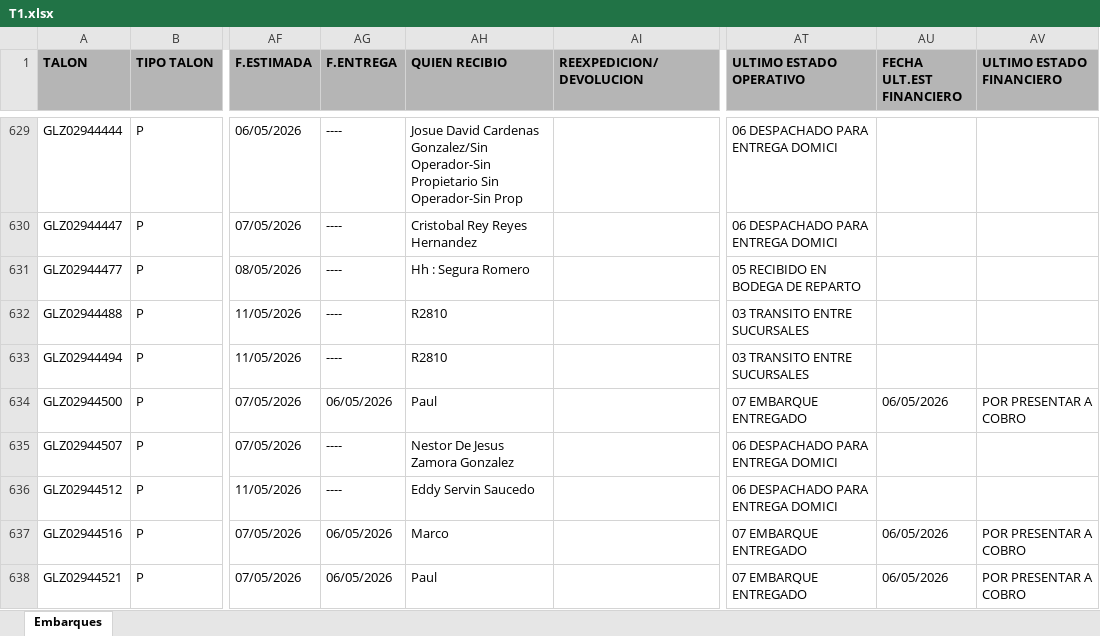
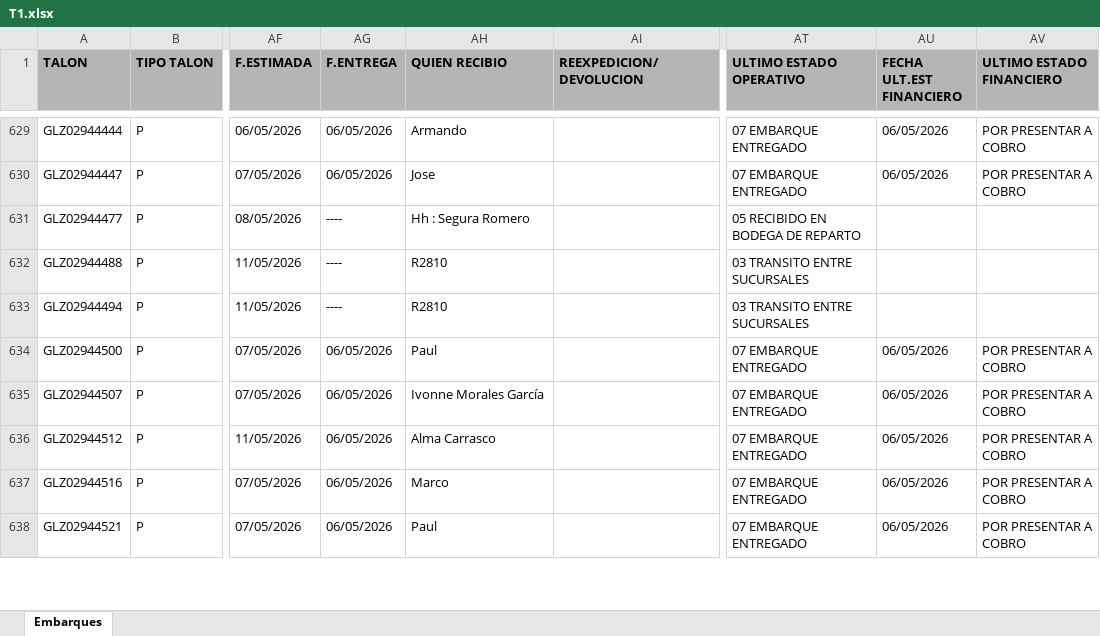
Before and after one commit to RH2026/nexion, an Excel workbook: T1.xlsx, sheet Embarques, drawn as a sheet; only a part is shown, gaps mark what is left out; values as stored, in another font and other column widths than the file's, no borders; the diff covers the shown part only; the diff names each change by its address in the sheet, - before the commit and + after, or states it on an @@ line.

```diff
--- a/T1.xlsx (sheet Embarques)
+++ b/T1.xlsx (sheet Embarques)
-AG629:AG630 (F.ENTREGA): ----
+AG629:AG630 (F.ENTREGA): 06/05/2026
-AH629 (QUIEN RECIBIO): Josue David Cardenas Gonzalez/Sin Operador-Sin Propietario Sin Operador-Sin Prop
+AH629 (QUIEN RECIBIO): Armando
-AT629:AT630 (ULTIMO ESTADO OPERATIVO): 06 DESPACHADO PARA ENTREGA DOMICI
+AT629:AT630 (ULTIMO ESTADO OPERATIVO): 07 EMBARQUE ENTREGADO
-AU629:AU630 (FECHA ULT.EST FINANCIERO): (empty)
+AU629:AU630 (FECHA ULT.EST FINANCIERO): 06/05/2026
-AV629:AV630 (ULTIMO ESTADO FINANCIERO): (empty)
+AV629:AV630 (ULTIMO ESTADO FINANCIERO): POR PRESENTAR A COBRO
-AH630 (QUIEN RECIBIO): Cristobal Rey Reyes Hernandez
+AH630 (QUIEN RECIBIO): Jose
-AG635:AG636 (F.ENTREGA): ----
+AG635:AG636 (F.ENTREGA): 06/05/2026
-AH635 (QUIEN RECIBIO): Nestor De Jesus Zamora Gonzalez
+AH635 (QUIEN RECIBIO): Ivonne Morales García
-AT635:AT636 (ULTIMO ESTADO OPERATIVO): 06 DESPACHADO PARA ENTREGA DOMICI
+AT635:AT636 (ULTIMO ESTADO OPERATIVO): 07 EMBARQUE ENTREGADO
-AU635:AU636 (FECHA ULT.EST FINANCIERO): (empty)
+AU635:AU636 (FECHA ULT.EST FINANCIERO): 06/05/2026
-AV635:AV636 (ULTIMO ESTADO FINANCIERO): (empty)
+AV635:AV636 (ULTIMO ESTADO FINANCIERO): POR PRESENTAR A COBRO
-AH636 (QUIEN RECIBIO): Eddy Servin Saucedo
+AH636 (QUIEN RECIBIO): Alma Carrasco
```
Also changed, not shown: 35 added rows, 3 removed rows, 30 moved rows and 104 edited cells elsewhere in this sheet.
